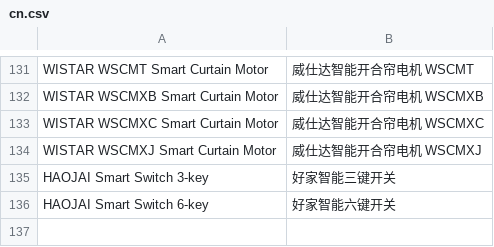
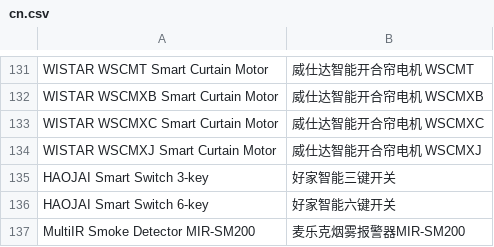
Before and after one commit to SmartThingsCommunity/SmartThingsEdgeDrivers, a CSV file: tools/localizations/cn.csv, drawn as a sheet; only a part is shown, gaps mark what is left out; the diff names each change by its address in the sheet, - before the commit and + after, or states it on an @@ line.

Commit message:
add MultiIR Smoke Detector MIR-SM200

```diff
--- a/tools/localizations/cn.csv
+++ b/tools/localizations/cn.csv
+row 137: MultiIR Smoke Detector MIR-SM200 | 麦乐克烟雾报警器MIR-SM200
```
Also changed, not shown: 7 other files.
